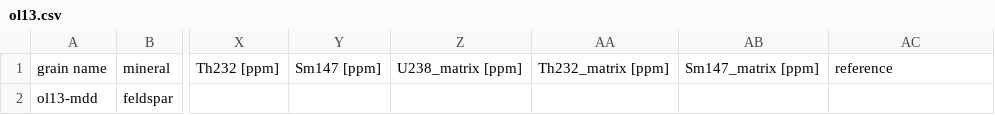
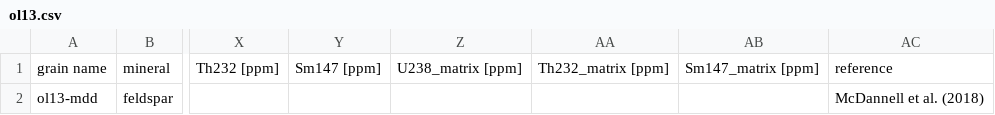
Before and after one commit to OpenThermochronology/Thermochron.jl, a CSV file: examples/ol13.csv, drawn as a sheet; only a part is shown, gaps mark what is left out; the diff names each change by its address in the sheet, - before the commit and + after, or states it on an @@ line.

```diff
--- a/examples/ol13.csv
+++ b/examples/ol13.csv
-AC2: (empty)
+AC2: McDannell et al. (2018)
```
Also changed, not shown: examples/vis.csv, 1 other file.
